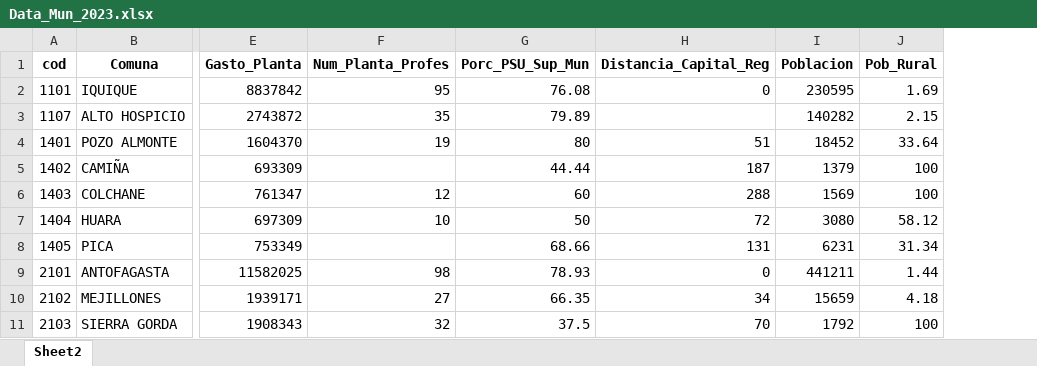
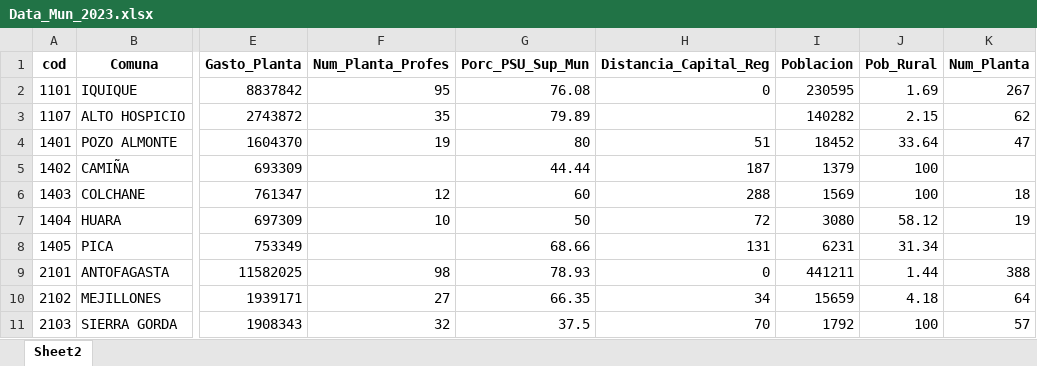
Before and after one commit to pedrofierroz87/Digital_Index, an Excel workbook: Data_Mun_2023.xlsx, sheet Sheet2, drawn as a sheet; only a part is shown, gaps mark what is left out; values as stored, in another font and other column widths than the file's, no borders; the diff names each change by its address in the sheet, - before the commit and + after, or states it on an @@ line.

```diff
--- a/Data_Mun_2023.xlsx (sheet Sheet2)
+++ b/Data_Mun_2023.xlsx (sheet Sheet2)
+column K (Num_Planta), rows 2-11: 267 | 62 | 47 |  | 18 | 19 |  | 388 | 64 | 57
```
Also changed, not shown: Results_paper Index.xlsx, 37 other files.
